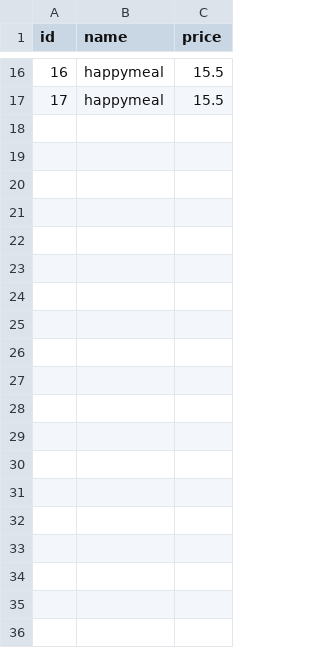
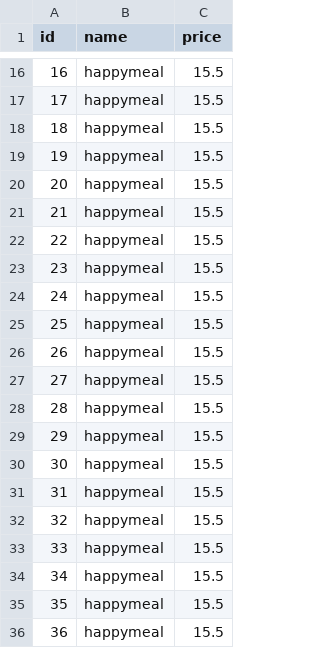
Before and after one commit to mesieou/review, a CSV file: Cookbook/data/meals.csv, drawn as a sheet; only a part is shown, gaps mark what is left out; the diff covers the shown part only.

```diff
--- a/Cookbook/data/meals.csv
+++ b/Cookbook/data/meals.csv
@@ -17 +17,20 @@ id,name,price
 17,happymeal,15.5
+18,happymeal,15.5
+19,happymeal,15.5
+20,happymeal,15.5
+21,happymeal,15.5
+22,happymeal,15.5
+23,happymeal,15.5
+24,happymeal,15.5
+25,happymeal,15.5
+26,happymeal,15.5
+27,happymeal,15.5
+28,happymeal,15.5
+29,happymeal,15.5
+30,happymeal,15.5
+31,happymeal,15.5
+32,happymeal,15.5
+33,happymeal,15.5
+34,happymeal,15.5
+35,happymeal,15.5
+36,happymeal,15.5
```
Also changed, not shown: 19 added rows elsewhere in this file, Cookbook/data/customers.csv, Cookbook/data/employees.csv, 3 other files.
